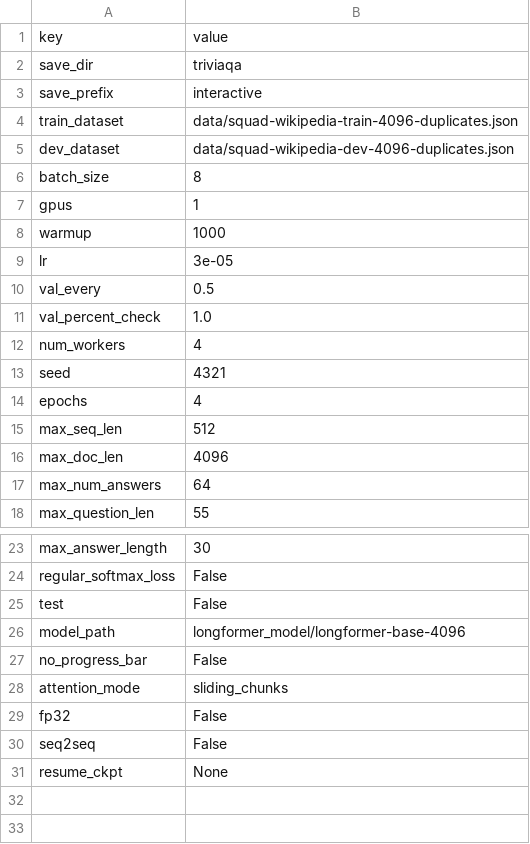
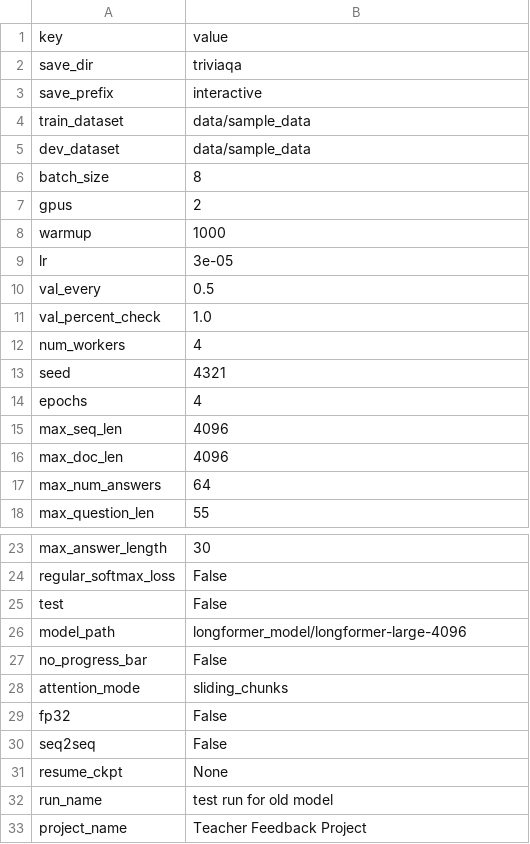
Before and after one commit to SapirWeissbuch/longformer, a CSV file: triviaqa/interactive/version_0/meta_tags.csv, drawn as a sheet; only a part is shown, gaps mark what is left out.

```diff
--- a/triviaqa/interactive/version_0/meta_tags.csv
+++ b/triviaqa/interactive/version_0/meta_tags.csv
@@ -3,6 +3,6 @@ save_dir,triviaqa
 save_prefix,interactive
-train_dataset,data/squad-wikipedia-train-4096-duplicates.json
-dev_dataset,data/squad-wikipedia-dev-4096-duplicates.json
+train_dataset,data/sample_data
+dev_dataset,data/sample_data
 batch_size,8
-gpus,1
+gpus,2
 warmup,1000
@@ -14,3 +14,3 @@ seed,4321
 epochs,4
-max_seq_len,512
+max_seq_len,4096
 max_doc_len,4096
@@ -25,3 +25,3 @@ regular_softmax_loss,False
 test,False
-model_path,longformer_model/longformer-base-4096
+model_path,longformer_model/longformer-large-4096
 no_progress_bar,False
@@ -31 +31,3 @@ seq2seq,False
 resume_ckpt,None
+run_name,test run for old model
+project_name,Teacher Feedback Project
```
Also changed, not shown: triviaqa/interactive/version_0/metrics.csv, 4 other files.
